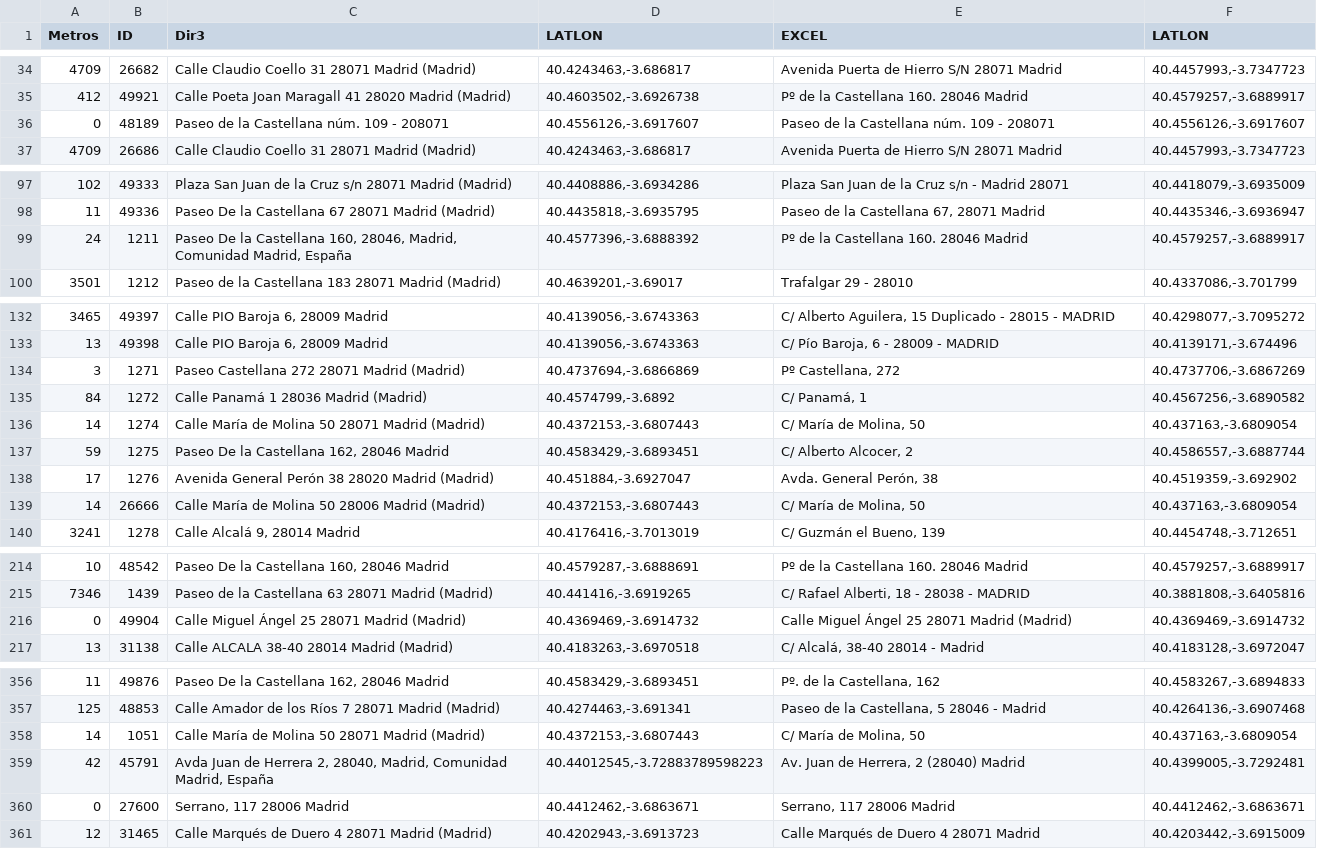
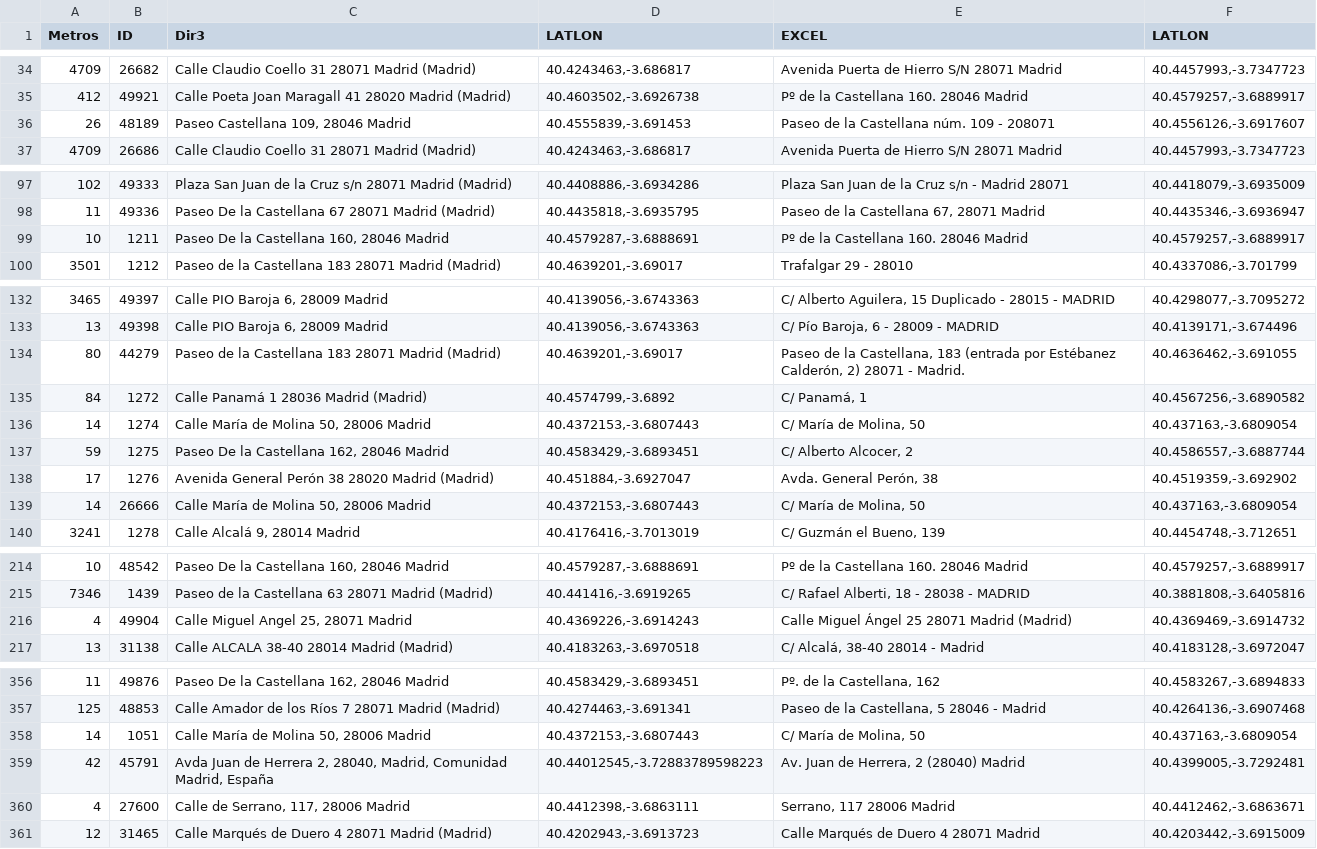
Before and after one commit to s-nt-s/TAI-Madrid, a CSV file: debug/direcciones.csv, drawn as a sheet; only a part is shown, gaps mark what is left out; the diff covers the shown part only.

```diff
--- a/debug/direcciones.csv
+++ b/debug/direcciones.csv
@@ -35,3 +35,3 @@ Metros	ID	Dir3	LATLON	EXCEL	LATLON
 412	49921	Calle Poeta Joan Maragall 41 28020 Madrid (Madrid)	40.4603502,-3.6926738	Pº de la Castellana 160. 28046 Madrid	40.4579257,-3.6889917
-0	48189	Paseo de la Castellana núm. 109 - 208071	40.4556126,-3.6917607	Paseo de la Castellana núm. 109 - 208071	40.4556126,-3.6917607
+26	48189	Paseo Castellana 109, 28046 Madrid	40.4555839,-3.691453	Paseo de la Castellana núm. 109 - 208071	40.4556126,-3.6917607
 4709	26686	Calle Claudio Coello 31 28071 Madrid (Madrid)	40.4243463,-3.686817	Avenida Puerta de Hierro S/N 28071 Madrid	40.4457993,-3.7347723
@@ -98,3 +98,3 @@ Metros	ID	Dir3	LATLON	EXCEL	LATLON
 11	49336	Paseo De la Castellana 67 28071 Madrid (Madrid)	40.4435818,-3.6935795	Paseo de la Castellana 67, 28071 Madrid	40.4435346,-3.6936947
-24	1211	Paseo De la Castellana 160, 28046, Madrid, Comunidad Madrid, España	40.4577396,-3.6888392	Pº de la Castellana 160. 28046 Madrid	40.4579257,-3.6889917
+10	1211	Paseo De la Castellana 160, 28046 Madrid	40.4579287,-3.6888691	Pº de la Castellana 160. 28046 Madrid	40.4579257,-3.6889917
 3501	1212	Paseo de la Castellana 183 28071 Madrid (Madrid)	40.4639201,-3.69017	Trafalgar 29 - 28010	40.4337086,-3.701799
@@ -133,8 +133,8 @@ Metros	ID	Dir3	LATLON	EXCEL	LATLON
 13	49398	Calle PIO Baroja 6, 28009 Madrid	40.4139056,-3.6743363	C/ Pío Baroja, 6 - 28009 - MADRID	40.4139171,-3.674496
-3	1271	Paseo Castellana 272 28071 Madrid (Madrid)	40.4737694,-3.6866869	Pº Castellana, 272	40.4737706,-3.6867269
+80	44279	Paseo de la Castellana 183 28071 Madrid (Madrid)	40.4639201,-3.69017	Paseo de la Castellana, 183 (entrada por Estébanez Calderón, 2) 28071 - Madrid.	40.4636462,-3.691055
 84	1272	Calle Panamá 1 28036 Madrid (Madrid)	40.4574799,-3.6892	C/ Panamá, 1	40.4567256,-3.6890582
-14	1274	Calle María de Molina 50 28071 Madrid (Madrid)	40.4372153,-3.6807443	C/ María de Molina, 50	40.437163,-3.6809054
+14	1274	Calle María de Molina 50, 28006 Madrid	40.4372153,-3.6807443	C/ María de Molina, 50	40.437163,-3.6809054
 59	1275	Paseo De la Castellana 162, 28046 Madrid	40.4583429,-3.6893451	C/ Alberto Alcocer, 2	40.4586557,-3.6887744
 17	1276	Avenida General Perón 38 28020 Madrid (Madrid)	40.451884,-3.6927047	Avda. General Perón, 38	40.4519359,-3.692902
-14	26666	Calle María de Molina 50 28006 Madrid (Madrid)	40.4372153,-3.6807443	C/ María de Molina, 50	40.437163,-3.6809054
+14	26666	Calle María de Molina 50, 28006 Madrid	40.4372153,-3.6807443	C/ María de Molina, 50	40.437163,-3.6809054
 3241	1278	Calle Alcalá 9, 28014 Madrid	40.4176416,-3.7013019	C/ Guzmán el Bueno, 139	40.4454748,-3.712651
@@ -215,3 +215,3 @@ Metros	ID	Dir3	LATLON	EXCEL	LATLON
 7346	1439	Paseo de la Castellana 63 28071 Madrid (Madrid)	40.441416,-3.6919265	C/ Rafael Alberti, 18 - 28038 - MADRID	40.3881808,-3.6405816
-0	49904	Calle Miguel Ángel 25 28071 Madrid (Madrid)	40.4369469,-3.6914732	Calle Miguel Ángel 25 28071 Madrid (Madrid)	40.4369469,-3.6914732
+4	49904	Calle Miguel Angel 25, 28071 Madrid	40.4369226,-3.6914243	Calle Miguel Ángel 25 28071 Madrid (Madrid)	40.4369469,-3.6914732
 13	31138	Calle ALCALA 38-40 28014 Madrid (Madrid)	40.4183263,-3.6970518	C/ Alcalá, 38-40 28014 - Madrid	40.4183128,-3.6972047
@@ -357,5 +357,5 @@ Metros	ID	Dir3	LATLON	EXCEL	LATLON
 125	48853	Calle Amador de los Ríos 7 28071 Madrid (Madrid)	40.4274463,-3.691341	Paseo de la Castellana, 5 28046 - Madrid	40.4264136,-3.6907468
-14	1051	Calle María de Molina 50 28071 Madrid (Madrid)	40.4372153,-3.6807443	C/ María de Molina, 50	40.437163,-3.6809054
+14	1051	Calle María de Molina 50, 28006 Madrid	40.4372153,-3.6807443	C/ María de Molina, 50	40.437163,-3.6809054
 42	45791	Avda Juan de Herrera 2, 28040, Madrid, Comunidad Madrid, España	40.44012545,-3.72883789598223	Av. Juan de Herrera, 2 (28040) Madrid	40.4399005,-3.7292481
-0	27600	Serrano, 117 28006 Madrid	40.4412462,-3.6863671	Serrano, 117 28006 Madrid	40.4412462,-3.6863671
+4	27600	Calle de Serrano, 117, 28006 Madrid	40.4412398,-3.6863111	Serrano, 117 28006 Madrid	40.4412462,-3.6863671
 12	31465	Calle Marqués de Duero 4 28071 Madrid (Madrid)	40.4202943,-3.6913723	Calle Marqués de Duero 4 28071 Madrid	40.4203442,-3.6915009
```
Also changed, not shown: 30 edited cells elsewhere in this file, 11 other files.
